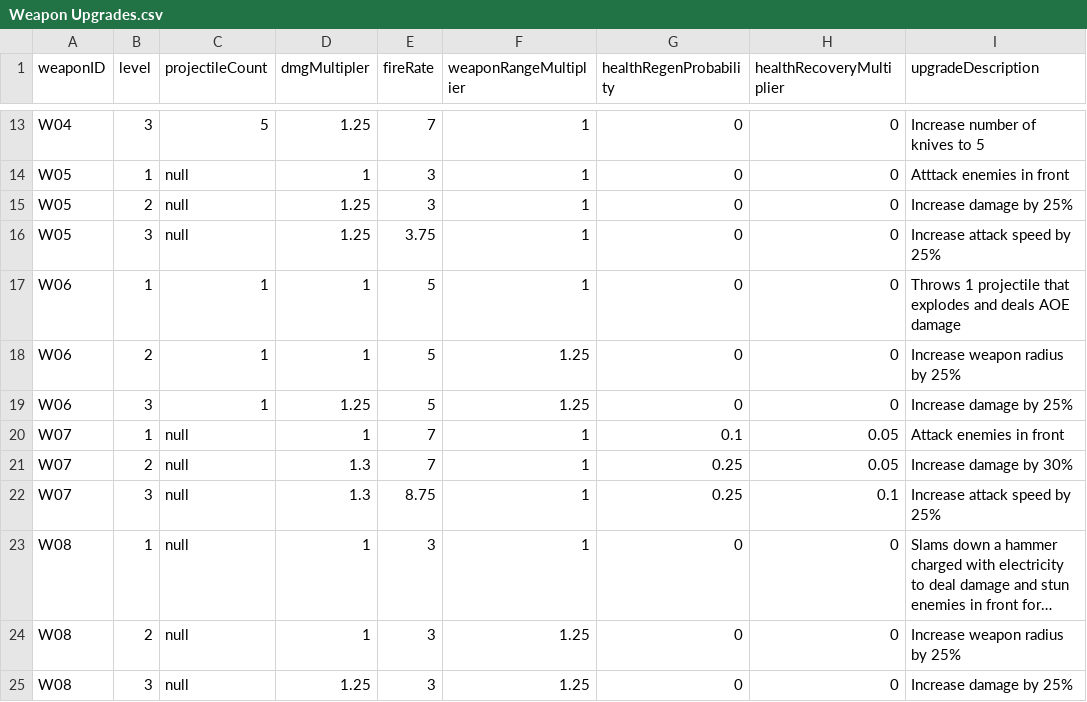
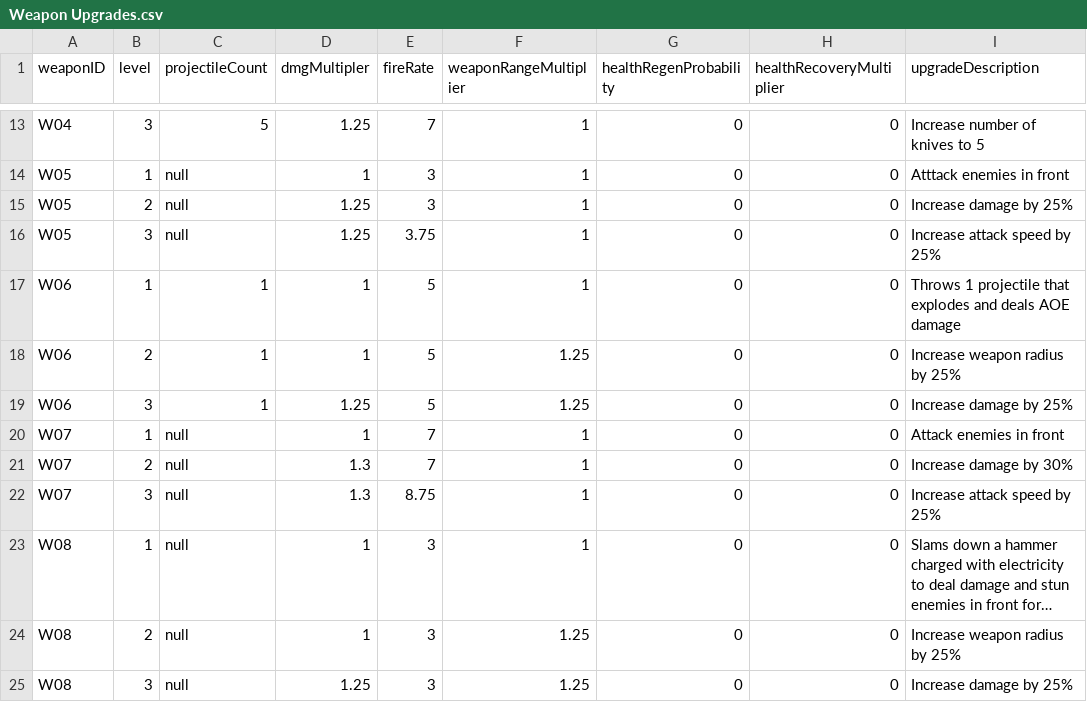
Before and after one commit to Tako27/ScriptingSystemA3, a CSV file: Assets/Data/Weapon Upgrades.csv, drawn as a sheet; only a part is shown, gaps mark what is left out; long unchanged cells end in …; the diff names each change by its address in the sheet, - before the commit and + after, or states it on an @@ line.

Commit message:
data analytics loading, saving, and constructing

```diff
--- a/Assets/Data/Weapon Upgrades.csv
+++ b/Assets/Data/Weapon Upgrades.csv
-G20 (healthRegenProbability): 0.1
+G20 (healthRegenProbability): 0
-H20:H21 (healthRecoveryMultiplier): 0.05
+H20:H21 (healthRecoveryMultiplier): 0
-G21:G22 (healthRegenProbability): 0.25
+G21:G22 (healthRegenProbability): 0
-H22 (healthRecoveryMultiplier): 0.1
+H22 (healthRecoveryMultiplier): 0
```
Also changed, not shown: 7 other files.
